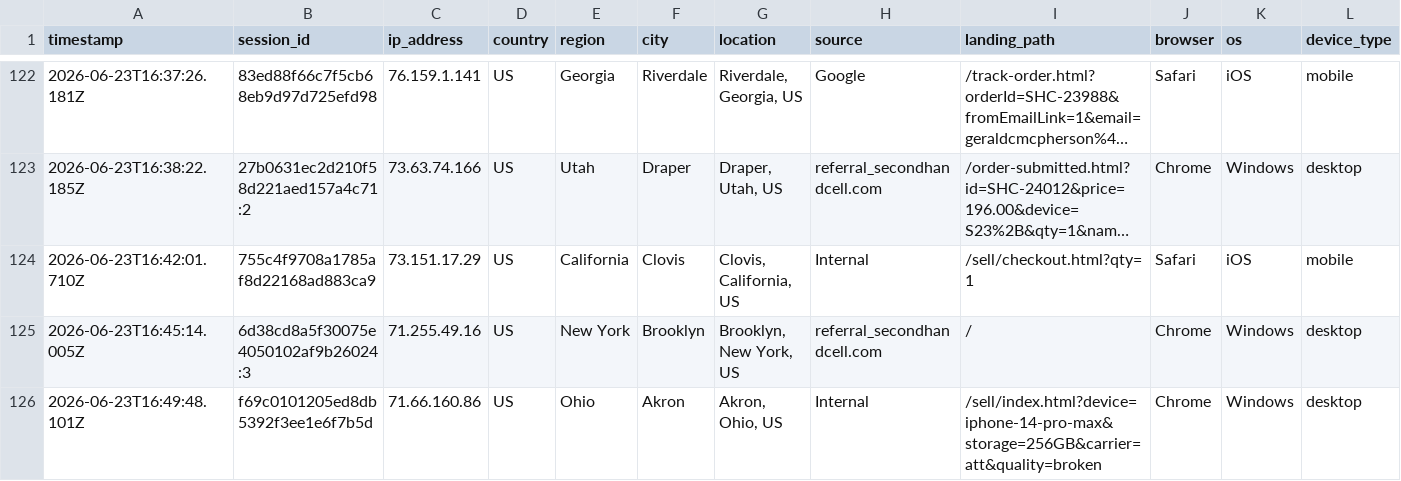
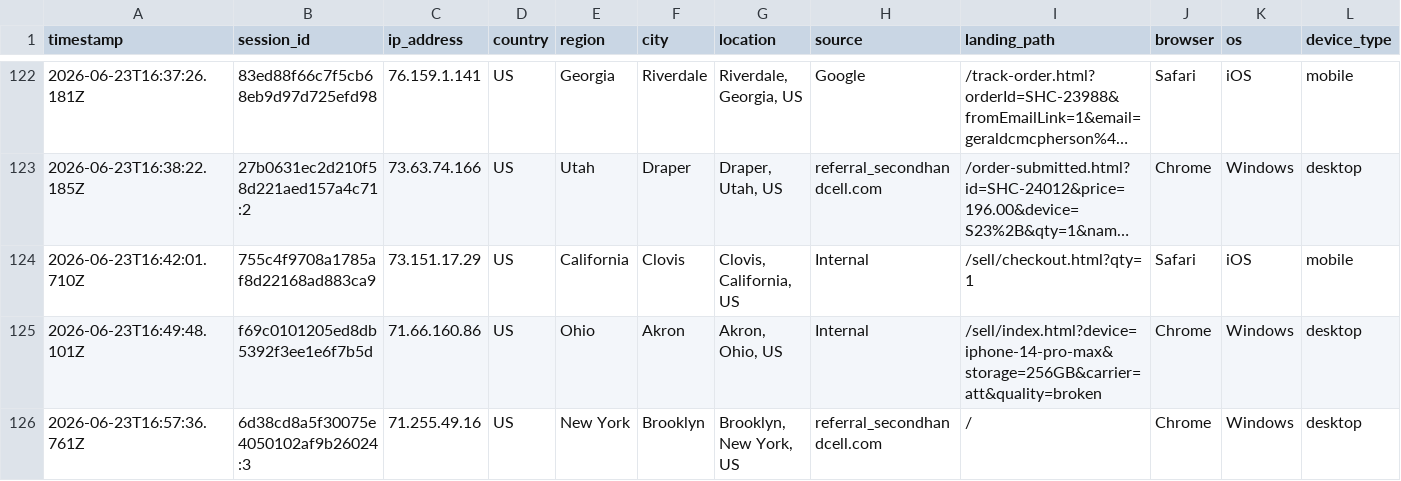
Before and after one commit to ToratYosef/shc33, a CSV file: exports/visitor-logs/visitor-log-2026-06-23.csv, drawn as a sheet; only a part is shown, gaps mark what is left out; long unchanged cells end in …; removed rows and columns are numbered as before the commit, all else as after; rows hold the shown columns only; the diff names each change by its address in the sheet, - before the commit and + after, or states it on an @@ line.

Commit message:
Auto-update

```diff
--- a/exports/visitor-logs/visitor-log-2026-06-23.csv
+++ b/exports/visitor-logs/visitor-log-2026-06-23.csv
-row 125: 2026-06-23T16:45:14.005Z | 6d38cd8a5f30075e4050102af9b26024:3 | 71.255.49.16 | US | New York | Brooklyn | Brooklyn, New York, US | referral_secondhandcell.com | / | Chrome | Windows | desktop
+row 126: 2026-06-23T16:57:36.761Z | 6d38cd8a5f30075e4050102af9b26024:3 | 71.255.49.16 | US | New York | Brooklyn | Brooklyn, New York, US | referral_secondhandcell.com | / | Chrome | Windows | desktop
```
